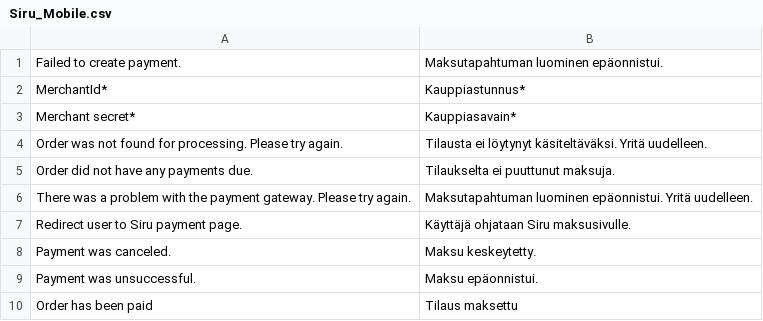
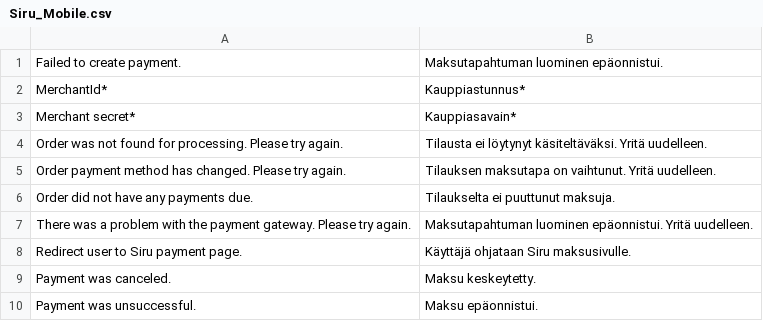
Before and after one commit to Sirumachinery/magento-gateway-siru, a CSV file: Siru_Mobile/app/locale/fi_FI/Siru_Mobile.csv, drawn as a sheet; only a part is shown; the shorter side is filled out with more unchanged rows.

```diff
--- a/Siru_Mobile/app/locale/fi_FI/Siru_Mobile.csv
+++ b/Siru_Mobile/app/locale/fi_FI/Siru_Mobile.csv
@@ -4,2 +4,3 @@
 "Order was not found for processing. Please try again.","Tilausta ei löytynyt käsiteltäväksi. Yritä uudelleen."
+"Order payment method has changed. Please try again.","Tilauksen maksutapa on vaihtunut. Yritä uudelleen."
 "Order did not have any payments due.","Tilaukselta ei puuttunut maksuja."
```
Also changed, not shown: 2 other files.
